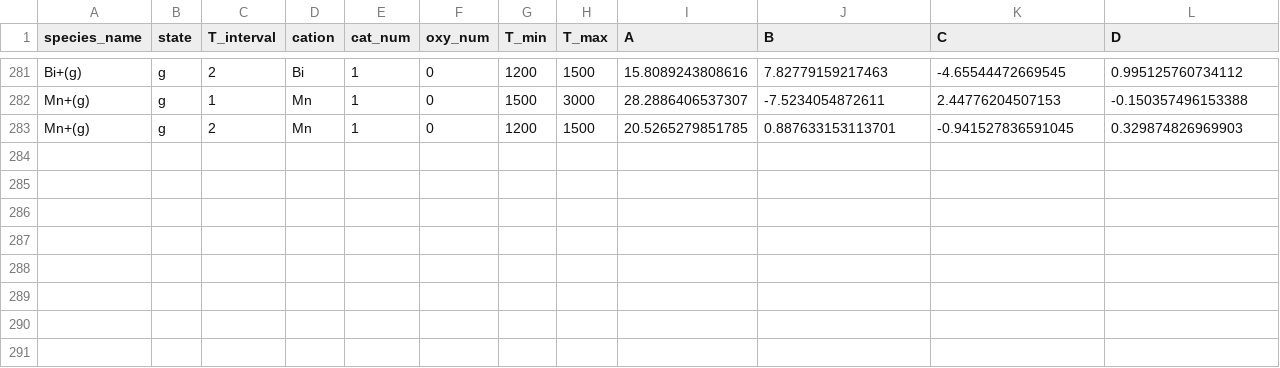
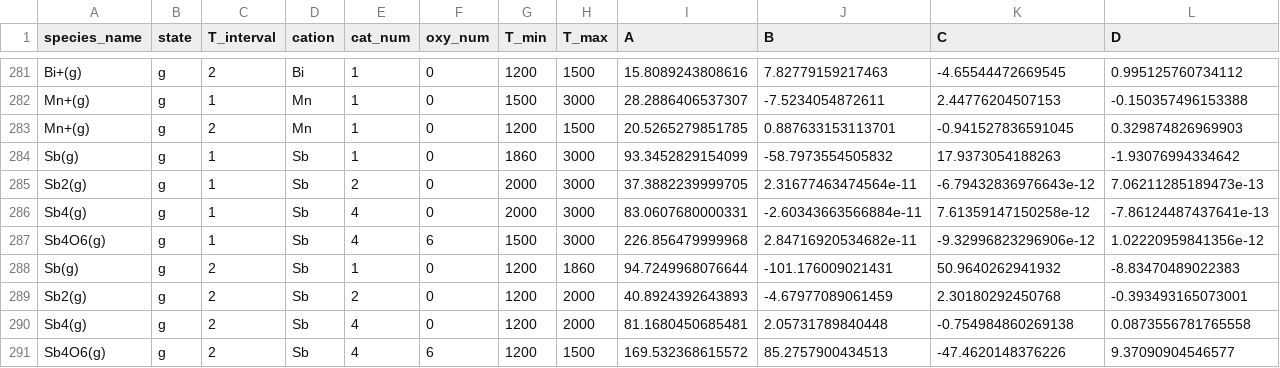
Before and after one commit to simonrowland/openimcc, a CSV file: src/openimcc/data/gas/gas-shomate.csv, drawn as a sheet; only a part is shown, gaps mark what is left out; rows hold the shown columns only; the diff names each change by its address in the sheet, - before the commit and + after, or states it on an @@ line.

```diff
--- a/src/openimcc/data/gas/gas-shomate.csv
+++ b/src/openimcc/data/gas/gas-shomate.csv
+row 284: Sb(g) | g | 1 | Sb | 1 | 0 | 1860 | 3000 | 93.3452829154099 | -58.7973554505832 | 17.9373054188263 | -1.93076994334642
+row 285: Sb2(g) | g | 1 | Sb | 2 | 0 | 2000 | 3000 | 37.3882239999705 | 2.31677463474564e-11 | -6.79432836976643e-12 | 7.06211285189473e-13
+row 286: Sb4(g) | g | 1 | Sb | 4 | 0 | 2000 | 3000 | 83.0607680000331 | -2.60343663566884e-11 | 7.61359147150258e-12 | -7.86124487437641e-13
+row 287: Sb4O6(g) | g | 1 | Sb | 4 | 6 | 1500 | 3000 | 226.856479999968 | 2.84716920534682e-11 | -9.32996823296906e-12 | 1.02220959841356e-12
+row 288: Sb(g) | g | 2 | Sb | 1 | 0 | 1200 | 1860 | 94.7249968076644 | -101.176009021431 | 50.9640262941932 | -8.83470489022383
+row 289: Sb2(g) | g | 2 | Sb | 2 | 0 | 1200 | 2000 | 40.8924392643893 | -4.67977089061459 | 2.30180292450768 | -0.393493165073001
+row 290: Sb4(g) | g | 2 | Sb | 4 | 0 | 1200 | 2000 | 81.1680450685481 | 2.05731789840448 | -0.754984860269138 | 0.0873556781765558
+row 291: Sb4O6(g) | g | 2 | Sb | 4 | 6 | 1200 | 1500 | 169.532368615572 | 85.2757900434513 | -47.4620148376226 | 9.37090904546577
```
Also changed, not shown: src/openimcc/data/gas/condensate.csv, 12 other files.
